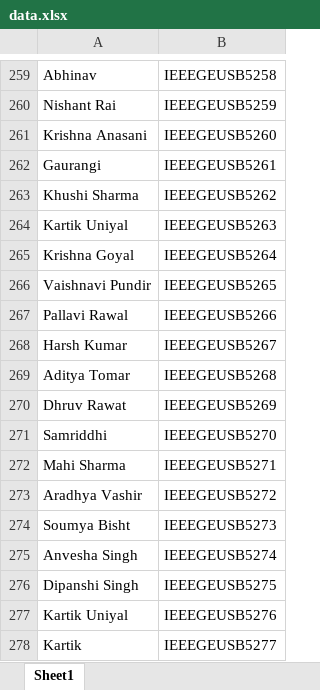
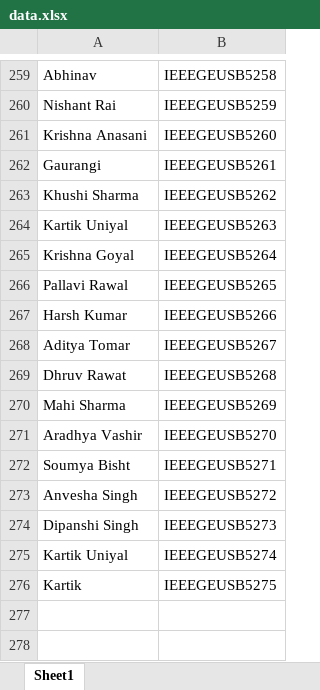
Before and after one commit to ManishG04/IEEEmemberID, an Excel workbook: data.xlsx, sheet Sheet1, drawn as a sheet; only a part is shown, gaps mark what is left out; values as stored, in another font and other column widths than the file's, no borders; the diff names each change by its address in the sheet, - before the commit and + after, or states it on an @@ line.

Commit message:
Updated Excel sheet

```diff
--- a/data.xlsx (sheet Sheet1)
+++ b/data.xlsx (sheet Sheet1)
-A266: Vaishnavi Pundir
+A266: Pallavi Rawal
-A267: Pallavi Rawal
+A267: Harsh Kumar
-A268: Harsh Kumar
+A268: Aditya Tomar
-A269: Aditya Tomar
+A269: Dhruv Rawat
-A270: Dhruv Rawat
+A270: Mahi Sharma
-A271: Samriddhi
+A271: Aradhya Vashir
-A272: Mahi Sharma
+A272: Soumya Bisht
-A273: Aradhya Vashir
+A273: Anvesha Singh
-A274: Soumya Bisht
+A274: Dipanshi Singh
-A275: Anvesha Singh
+A275: Kartik Uniyal
-A276: Dipanshi Singh
+A276: Kartik
-row 277: Kartik Uniyal | IEEEGEUSB5276
-row 278: Kartik | IEEEGEUSB5277
```
